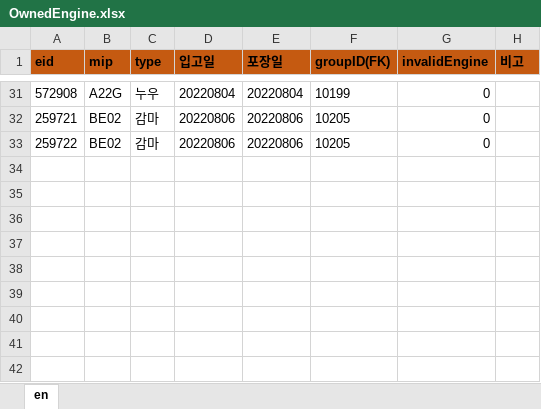
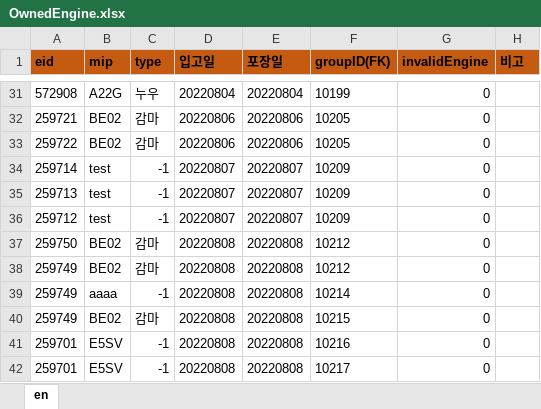
Before and after one commit to Hojun1123/InventoryManagement, an Excel workbook: DB/OwnedEngine.xlsx, sheet en, drawn as a sheet; only a part is shown, gaps mark what is left out; values as stored, in another font and other column widths than the file's, no borders; the diff names each change by its address in the sheet, - before the commit and + after, or states it on an @@ line.

```diff
--- a/DB/OwnedEngine.xlsx (sheet en)
+++ b/DB/OwnedEngine.xlsx (sheet en)
+row 34: 259714 | test | -1 | 20220807 | 20220807 | 10209 | 0
+row 35: 259713 | test | -1 | 20220807 | 20220807 | 10209 | 0
+row 36: 259712 | test | -1 | 20220807 | 20220807 | 10209 | 0
+row 37: 259750 | BE02 | 감마 | 20220808 | 20220808 | 10212 | 0
+row 38: 259749 | BE02 | 감마 | 20220808 | 20220808 | 10212 | 0
+row 39: 259749 | aaaa | -1 | 20220808 | 20220808 | 10214 | 0
+row 40: 259749 | BE02 | 감마 | 20220808 | 20220808 | 10215 | 0
+row 41: 259701 | E5SV | -1 | 20220808 | 20220808 | 10216 | 0
+row 42: 259701 | E5SV | -1 | 20220808 | 20220808 | 10217 | 0
```
Also changed, not shown: DB/barcode.xlsx, DB/engine.xlsx, 3 other files.
